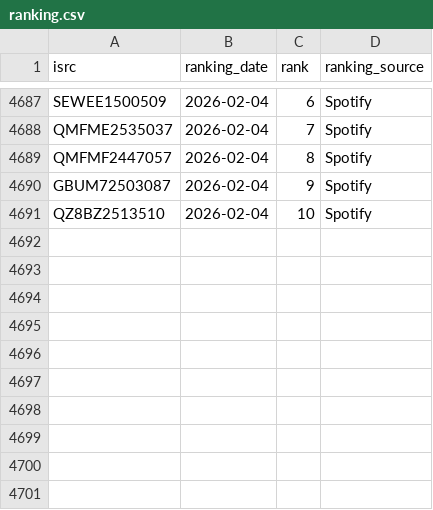
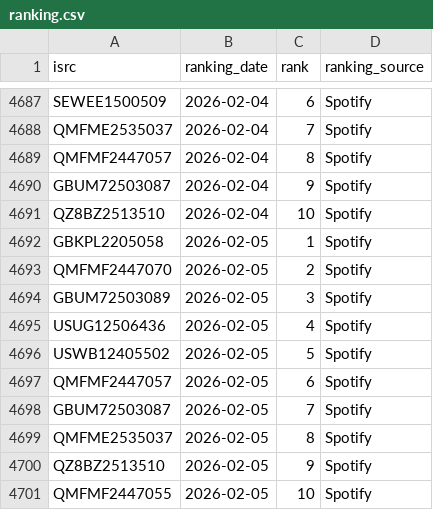
Before and after one commit to jarell-santella/daily-top-songs-etl, a CSV file: db/csv/ranking.csv, drawn as a sheet; only a part is shown, gaps mark what is left out.

Commit message:
chore(automated): add fetched daily data to csvs

```diff
--- a/db/csv/ranking.csv
+++ b/db/csv/ranking.csv
@@ -4691 +4691,11 @@
 "QZ8BZ2513510","2026-02-04","10","Spotify"
+"GBKPL2205058","2026-02-05","1","Spotify"
+"QMFMF2447070","2026-02-05","2","Spotify"
+"GBUM72503089","2026-02-05","3","Spotify"
+"USUG12506436","2026-02-05","4","Spotify"
+"USWB12405502","2026-02-05","5","Spotify"
+"QMFMF2447057","2026-02-05","6","Spotify"
+"GBUM72503087","2026-02-05","7","Spotify"
+"QMFME2535037","2026-02-05","8","Spotify"
+"QZ8BZ2513510","2026-02-05","9","Spotify"
+"QMFMF2447055","2026-02-05","10","Spotify"
```
